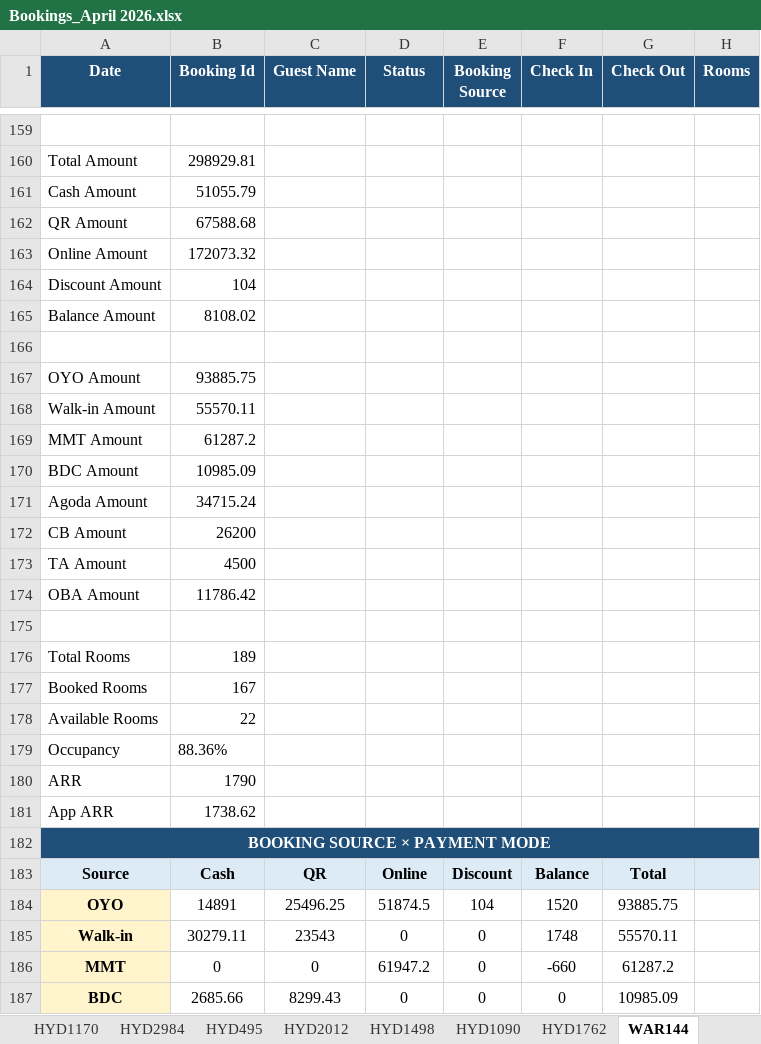
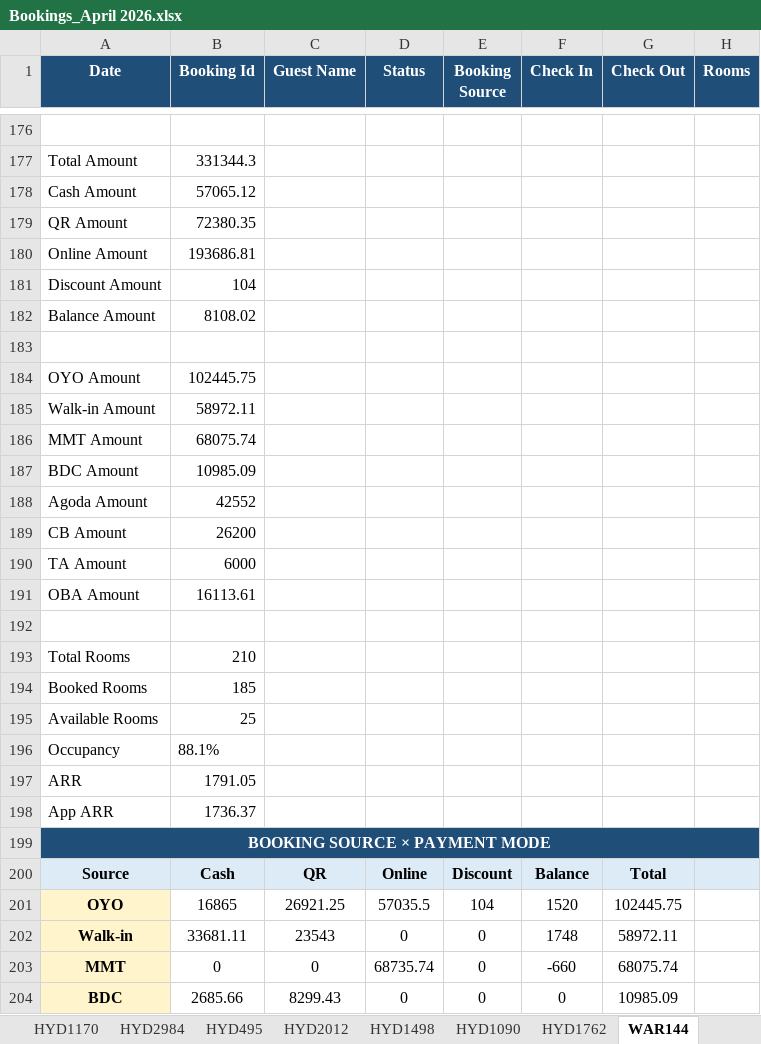
Before and after one commit to propertiesgrouphyd-manager/reports, an Excel workbook: Bookings_April 2026.xlsx, sheet WAR144, drawn as a sheet; only a part is shown, gaps mark what is left out; values as stored, in another font and other column widths than the file's, no borders; addresses are those after the commit; the diff covers the shown part only; the diff names each change by its address in the sheet, - before the commit and + after, or states it on an @@ line.

```diff
--- a/Bookings_April 2026.xlsx (sheet WAR144)
+++ b/Bookings_April 2026.xlsx (sheet WAR144)
-B177 (Booking Id): 298929.81
+B177 (Booking Id): 331344.3
-B178 (Booking Id): 51055.79
+B178 (Booking Id): 57065.12
-B179 (Booking Id): 67588.68
+B179 (Booking Id): 72380.35
-B180 (Booking Id): 172073.32
+B180 (Booking Id): 193686.81
-B184 (Booking Id): 93885.75
+B184 (Booking Id): 102445.75
-B185 (Booking Id): 55570.11
+B185 (Booking Id): 58972.11
-B186 (Booking Id): 61287.2
+B186 (Booking Id): 68075.74
-B188 (Booking Id): 34715.24
+B188 (Booking Id): 42552
-B190 (Booking Id): 4500
+B190 (Booking Id): 6000
-B191 (Booking Id): 11786.42
+B191 (Booking Id): 16113.61
-B193 (Booking Id): 189
+B193 (Booking Id): 210
-B194 (Booking Id): 167
+B194 (Booking Id): 185
-B195 (Booking Id): 22
+B195 (Booking Id): 25
-B196 (Booking Id): 88.36%
+B196 (Booking Id): 88.1%
-B197 (Booking Id): 1790
+B197 (Booking Id): 1791.05
-B198 (Booking Id): 1738.62
+B198 (Booking Id): 1736.37
-B201 (Booking Id): 14891
+B201 (Booking Id): 16865
-C201 (Guest Name): 25496.25
+C201 (Guest Name): 26921.25
-D201 (Status): 51874.5
+D201 (Status): 57035.5
-G201 (Check Out): 93885.75
+G201 (Check Out): 102445.75
-B202 (Booking Id): 30279.11
+B202 (Booking Id): 33681.11
-G202 (Check Out): 55570.11
+G202 (Check Out): 58972.11
-D203 (Status): 61947.2
+D203 (Status): 68735.74
-G203 (Check Out): 61287.2
+G203 (Check Out): 68075.74
```
Also changed, not shown: 20 added rows, 1 removed row and 23 edited cells elsewhere in this sheet, sheet HYD2984, sheet HYD1170, sheet HYD2728, sheet HYD2857, sheet HYD495, sheet CONSOLIDATED STATISTICS, 6 more sheets.
